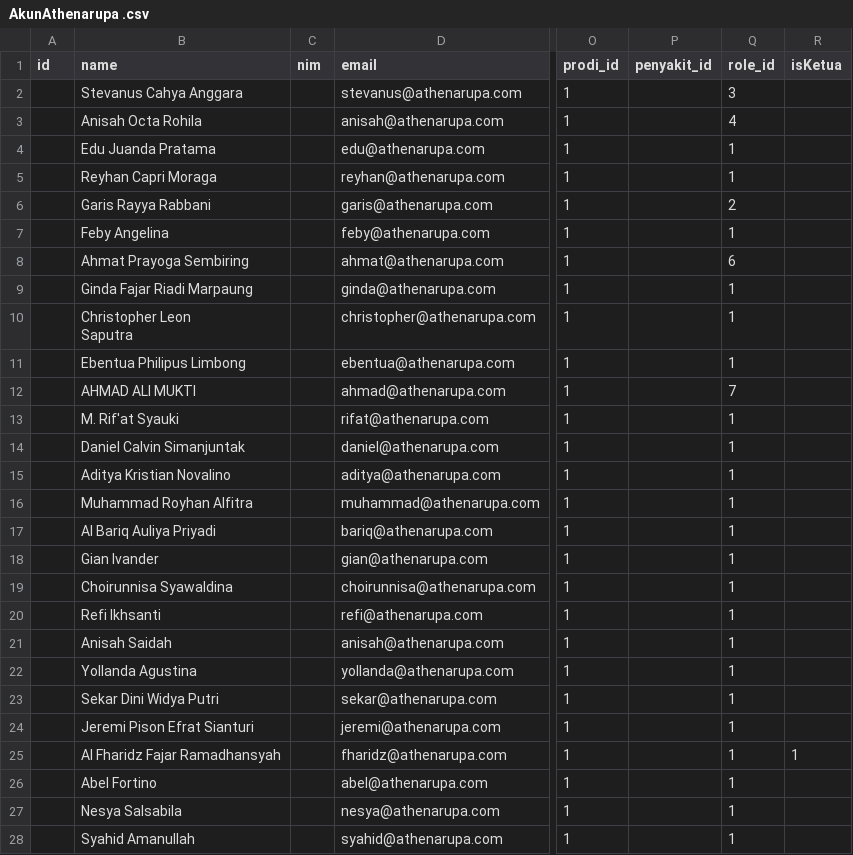
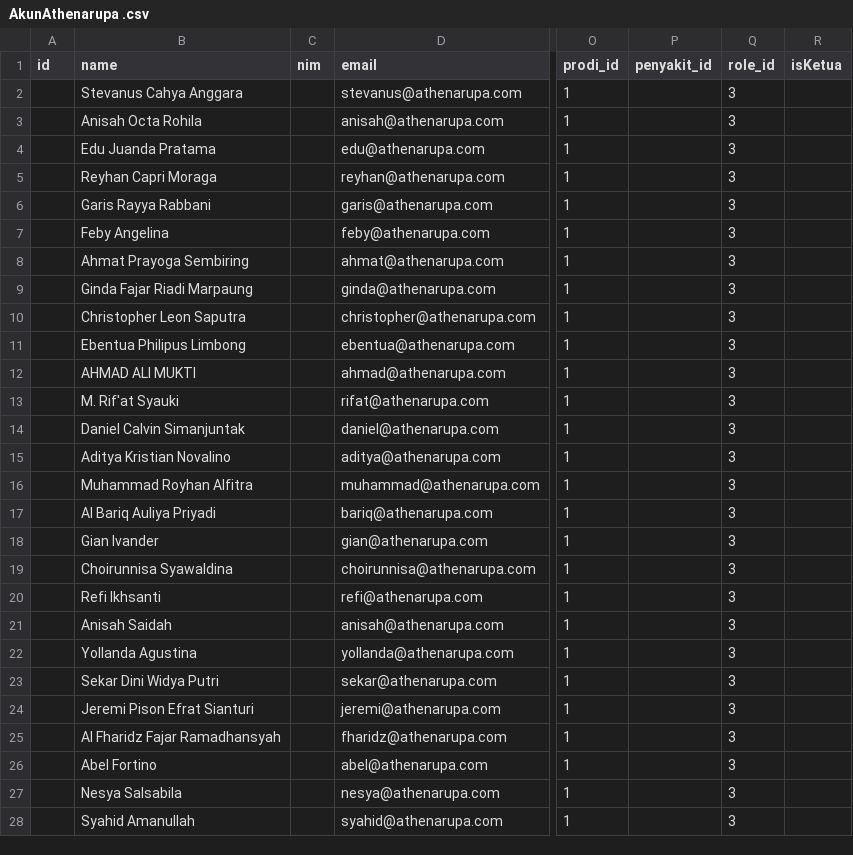
Before and after one commit to PPLK-ITERA/PPLK-ITERA-2025, a CSV file: database/csv/AkunAthenarupa .csv, drawn as a sheet; only a part is shown, gaps mark what is left out; ↵ is a line break in a cell; the diff names each change by its address in the sheet, - before the commit and + after, or states it on an @@ line.

Commit message:
mein

```diff
--- a/database/csv/AkunAthenarupa .csv
+++ b/database/csv/AkunAthenarupa .csv
-Q3 (role_id): 4
+Q3 (role_id): 3
-Q4:Q5 (role_id): 1
+Q4:Q5 (role_id): 3
-Q6 (role_id): 2
+Q6 (role_id): 3
-Q7 (role_id): 1
+Q7 (role_id): 3
-Q8 (role_id): 6
+Q8 (role_id): 3
-Q9:Q11 (role_id): 1
+Q9:Q11 (role_id): 3
-B10 (name): Christopher Leon ↵ Saputra
+B10 (name): Christopher Leon Saputra
-Q12 (role_id): 7
+Q12 (role_id): 3
-Q13:Q28 (role_id): 1
+Q13:Q28 (role_id): 3
-R25 (isKetua): 1
+R25 (isKetua): (empty)
```
